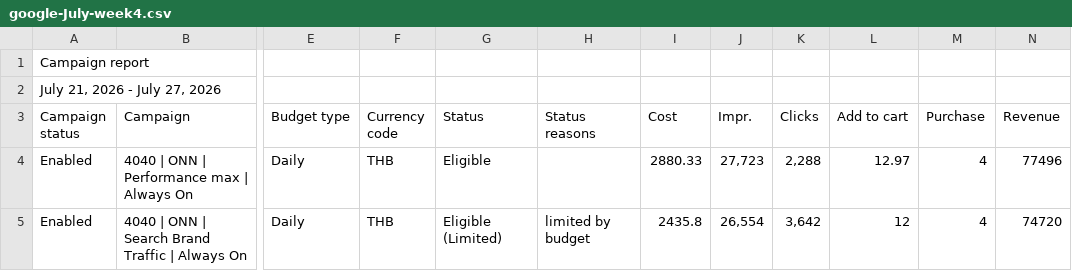
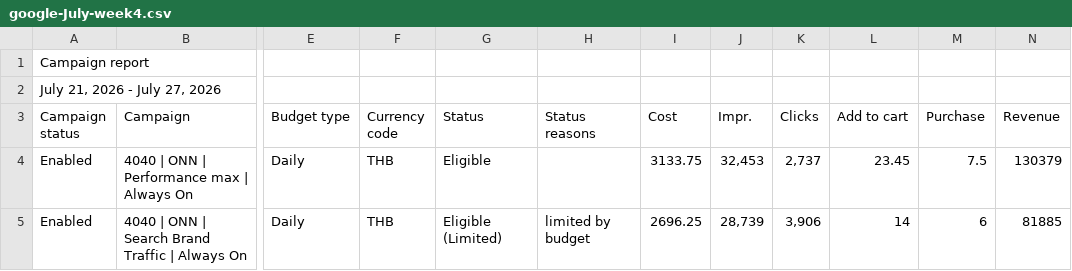
Before and after one commit to hafizyapha-glitch/Website-traffic, a CSV file: data/google/google-July-week4.csv, drawn as a sheet; only a part is shown, gaps mark what is left out; the diff names each change by its address in the sheet, - before the commit and + after, or states it on an @@ line.

Commit message:
Add files via upload

```diff
--- a/data/google/google-July-week4.csv
+++ b/data/google/google-July-week4.csv
-I4 (Cost): 2880.33
+I4 (Cost): 3133.75
-J4 (Impr.): 27,723
+J4 (Impr.): 32,453
-K4 (Clicks): 2,288
+K4 (Clicks): 2,737
-L4 (Add to cart): 12.97
+L4 (Add to cart): 23.45
-M4 (Purchase): 4
+M4 (Purchase): 7.5
-N4 (Revenue): 77496
+N4 (Revenue): 130379
-I5 (Cost): 2435.8
+I5 (Cost): 2696.25
-J5 (Impr.): 26,554
+J5 (Impr.): 28,739
-K5 (Clicks): 3,642
+K5 (Clicks): 3,906
-L5 (Add to cart): 12
+L5 (Add to cart): 14
-M5 (Purchase): 4
+M5 (Purchase): 6
-N5 (Revenue): 74720
+N5 (Revenue): 81885
```
